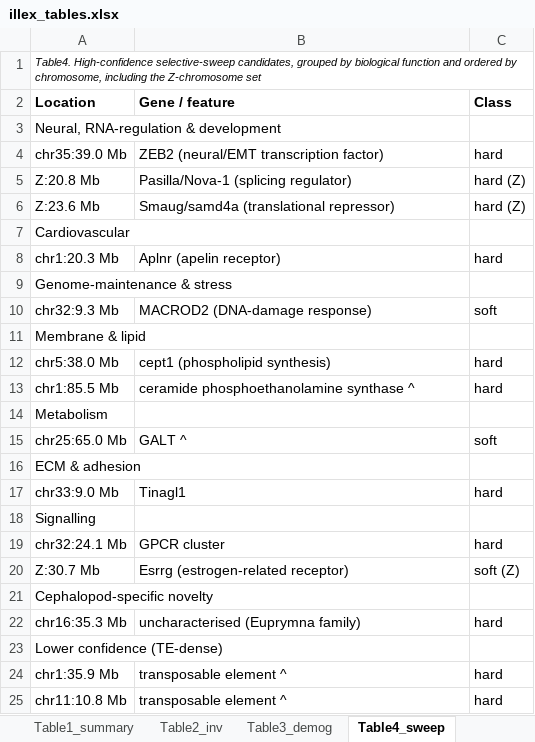
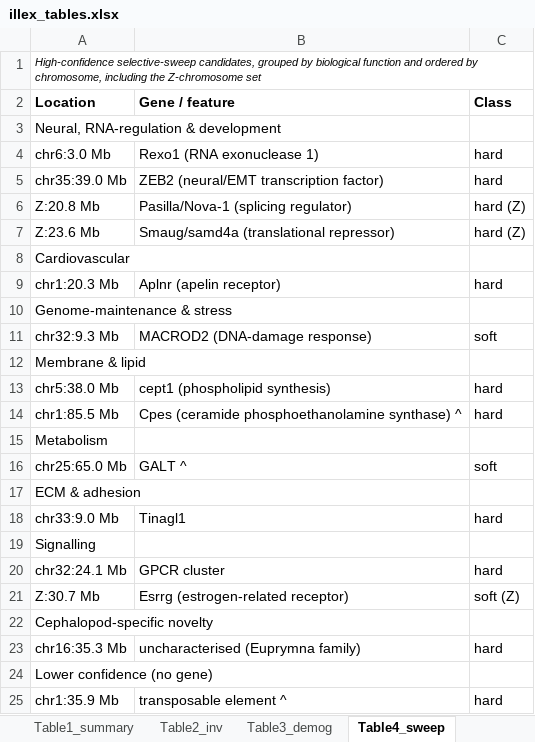
Before and after one commit to stsmall/Illex_popgen, an Excel workbook: tables_export/illex_tables.xlsx, sheet Table4_sweep, drawn as a sheet; values as stored, in another font and other column widths than the file's, no borders; removed rows and columns are numbered as before the commit, all else as after; the diff names each change by its address in the sheet, - before the commit and + after, or states it on an @@ line.

Commit message:
Table exports: number from the compiled labels and regenerate all 14
scripts/export_tables.py wrote bare-label CSVs (e.g. geo.csv) into scripts/tables_export
and skipped the \input tables, so the committed TableS*_*.csv had hand-set names and
stale content (old karyotypes 254/284/95, AA/BB naming, pre-renumbering numbers).
The script now reads every table source (main, supplement, software, sampling,
pi_blocks and inversion_gene tables, including longtable and tabularx), takes each
table's number from main.aux / supplement.aux, writes tables_export/Table<N>_<label>.csv
and one sheet per table in illex_tables.xlsx, in manuscript order, and no longer cuts
captions at decimal points. Six files under old numbers removed; index updated.

```diff
--- a/tables_export/illex_tables.xlsx (sheet Table4_sweep)
+++ b/tables_export/illex_tables.xlsx (sheet Table4_sweep)
-A1 (Location): Table4. High-confidence selective-sweep…
+A1 (Location): High-confidence selective-sweep…
+row 4: chr6:3.0 Mb | Rexo1 (RNA exonuclease 1) | hard
-B14 (Gene / feature): ceramide phosphoethanolamine synthase ^
+B14 (Gene / feature): Cpes (ceramide phosphoethanolamine synthase) ^
-A24 (Location): Lower confidence (TE-dense)
+A24 (Location): Lower confidence (no gene)
-row 25: chr11:10.8 Mb | transposable element ^ | hard
```
Also changed, not shown: sheet TableS1_sampling, sheet TableS5_piblocks, sheet TableS4_invgenes, sheet TableS6_goenrich, sheet TableS3_coindetii, sheet Table2_inv, 3 more sheets, other sheet tabs, 19 other files.
